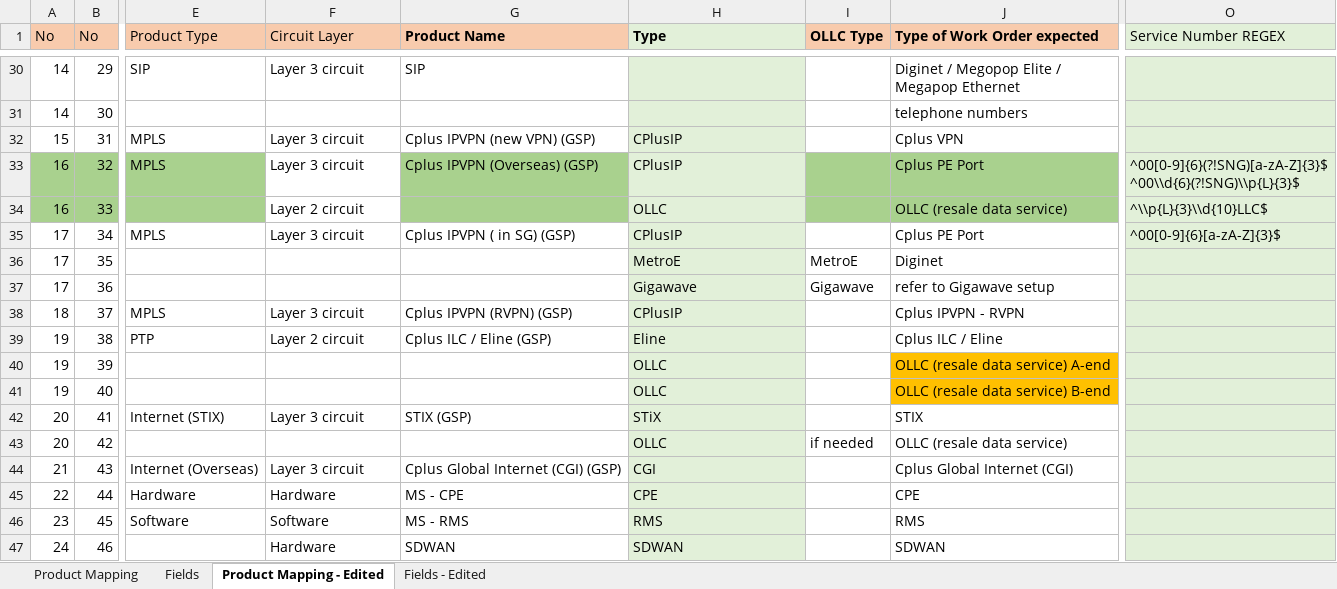
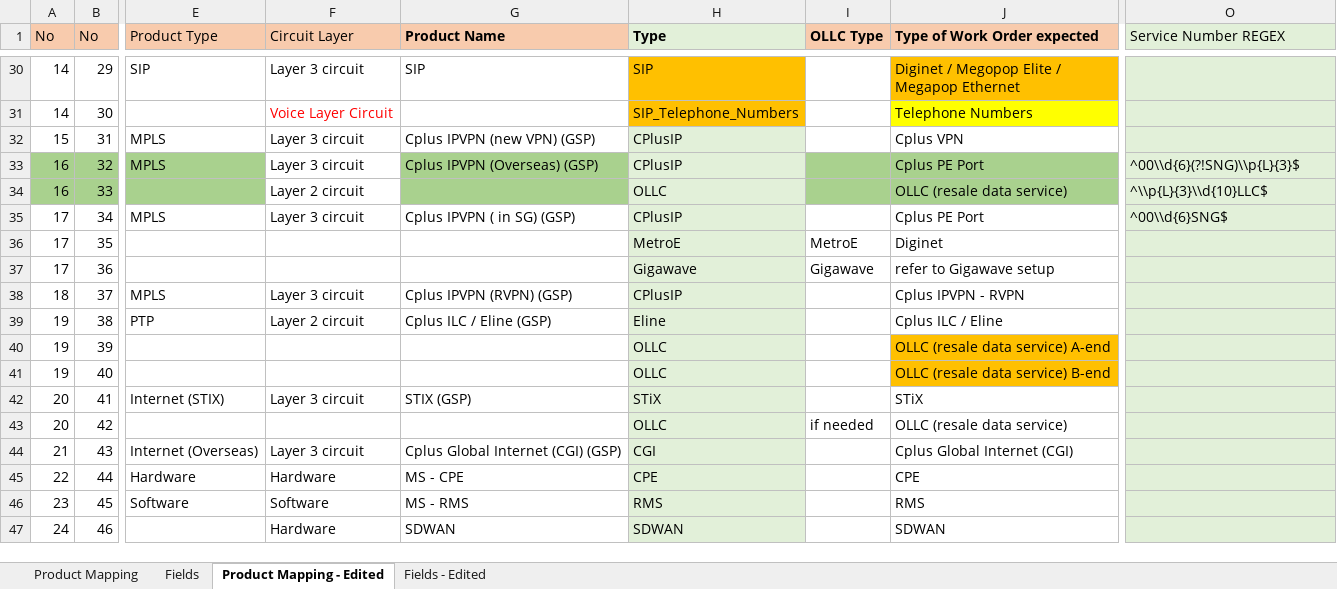
Before and after one commit to aljoponce-singtel/orion_report_management_tool, an Excel workbook: scripts/reports/pm_project_tracker/resource/project_tracker_product_mapping.xlsx, sheet Product Mapping - Edited, drawn as a sheet; only a part is shown, gaps mark what is left out; values as stored, in another font and other column widths than the file's, no borders; ↵ is a line break in a cell; the diff covers the shown part only; the diff names each change by its address in the sheet, - before the commit and + after, or states it on an @@ line.

Commit message:
updated mapping and test case

```diff
--- a/scripts/reports/pm_project_tracker/resource/project_tracker_product_mapping.xlsx (sheet Product Mapping - Edited)
+++ b/scripts/reports/pm_project_tracker/resource/project_tracker_product_mapping.xlsx (sheet Product Mapping - Edited)
-H30 (Type): (empty)
+H30 (Type): SIP
-H30:H31 fill: #E2F0D9
+H30:H31 fill: #FFC000
-J30 fill: none
+J30 fill: #FFC000
-F31 (Circuit Layer): (empty)
+F31 (Circuit Layer): Voice Layer Circuit
-H31 (Type): (empty)
+H31 (Type): SIP_Telephone_Numbers
-J31 (Type of Work Order expected): telephone numbers
+J31 (Type of Work Order expected): Telephone Numbers
-J31 fill: none
+J31 fill: #FFFF00
-O33 (Service Number REGEX): ^00[0-9]{6}(?!SNG)[a-zA-Z]{3}$ ↵ ^00\\d{6}(?!SNG)\\p{L}{3}$
+O33 (Service Number REGEX): ^00\\d{6}(?!SNG)\\p{L}{3}$
-O35 (Service Number REGEX): ^00[0-9]{6}[a-zA-Z]{3}$
+O35 (Service Number REGEX): ^00\\d{6}SNG$
-J42 (Type of Work Order expected): STIX
+J42 (Type of Work Order expected): STiX
```
Also changed, not shown: 33 edited cells and cell formats elsewhere in this sheet, scripts/reports/pm_project_tracker/testing/project_tracker_testing.xlsx.
